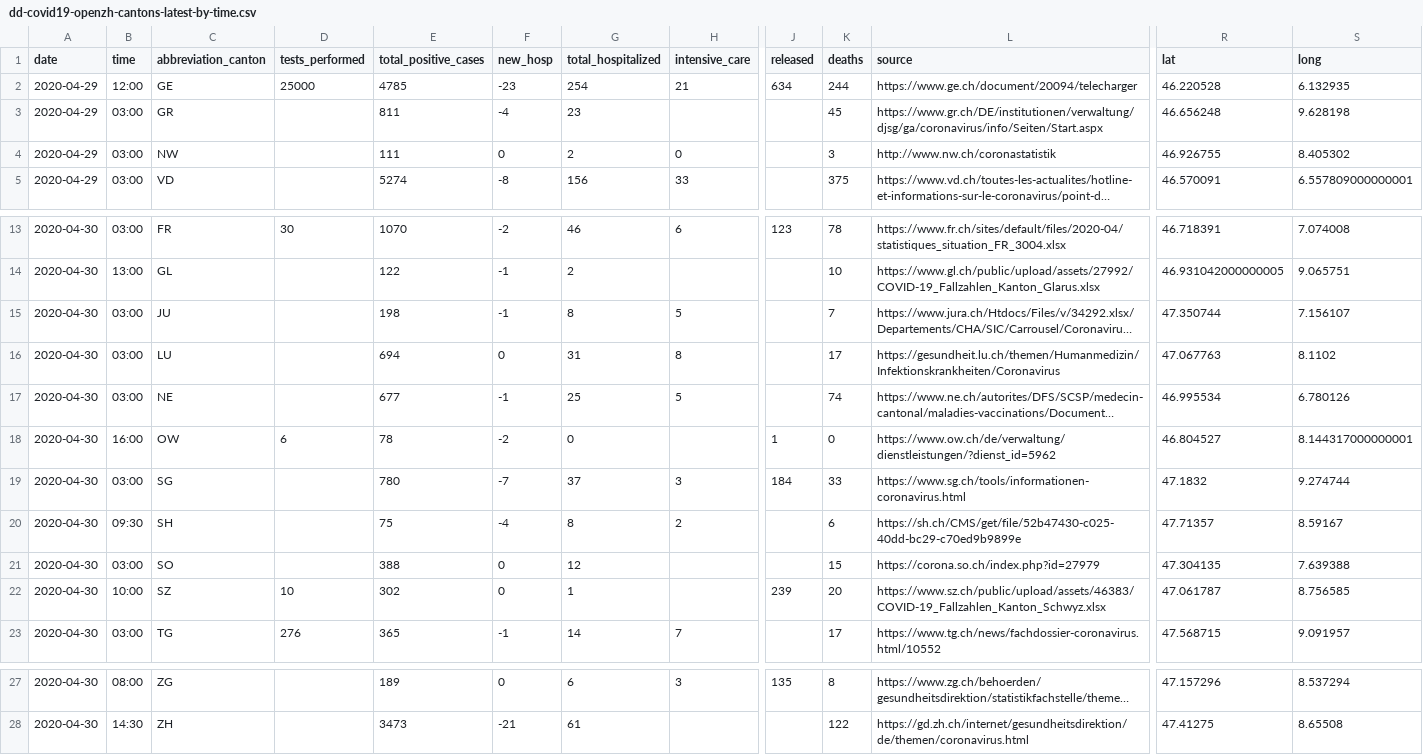
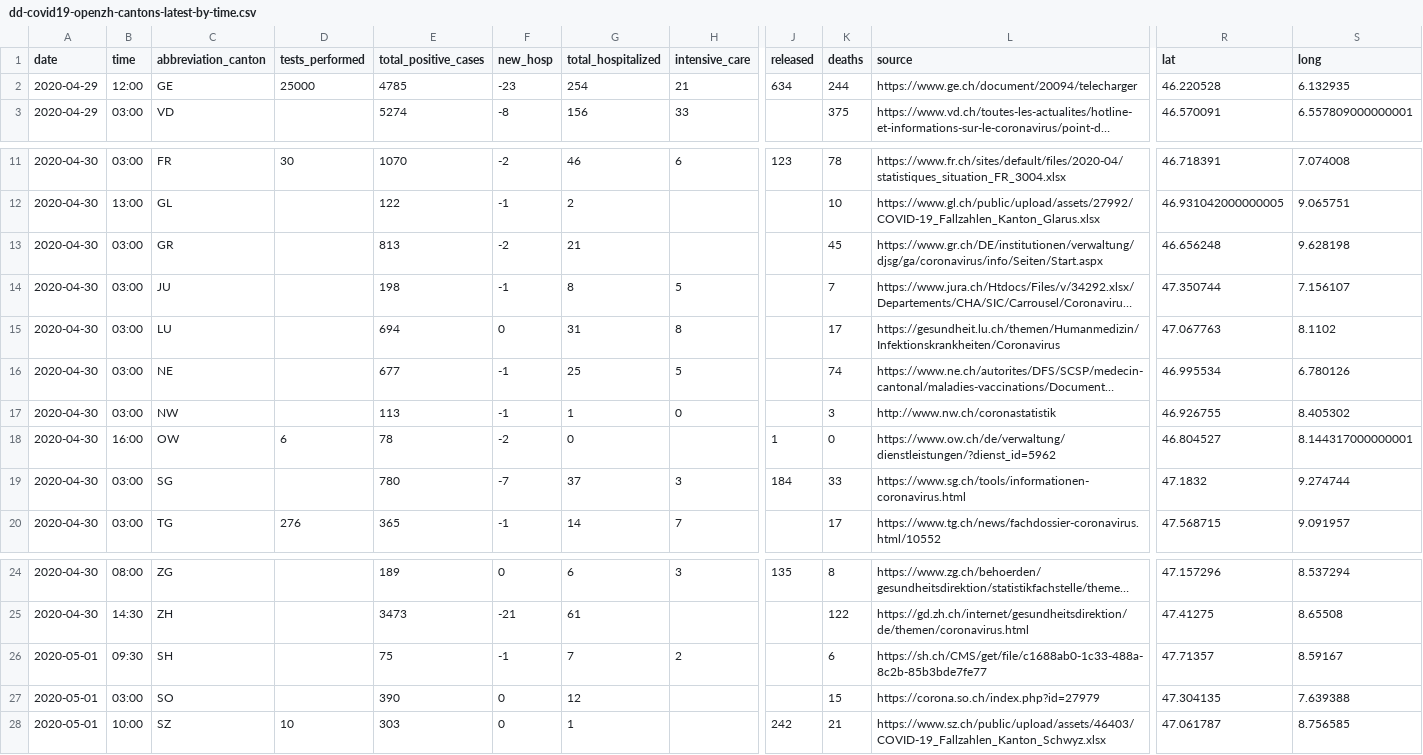
Before and after one commit to ddrobotec/ddrobotec.github.io, a CSV file: covid19_openzh_data/dd-covid19-openzh-cantons-latest-by-time.csv, drawn as a sheet; only a part is shown, gaps mark what is left out; long unchanged cells end in …; removed rows and columns are numbered as before the commit, all else as after; rows hold the shown columns only; the diff names each change by its address in the sheet, - before the commit and + after, or states it on an @@ line.

```diff
--- a/covid19_openzh_data/dd-covid19-openzh-cantons-latest-by-time.csv
+++ b/covid19_openzh_data/dd-covid19-openzh-cantons-latest-by-time.csv
-row 3: 2020-04-29 | 03:00 | GR |  | 811 | -4 | 23 |  |  | 45 | https://www.gr.ch/DE/institutionen/verwaltung/djsg/ga/coronavirus/info/Seiten/Start.aspx | 46.656248 | 9.628198
-row 4: 2020-04-29 | 03:00 | NW |  | 111 | 0 | 2 | 0 |  | 3 | http://www.nw.ch/coronastatistik | 46.926755 | 8.405302
+row 13: 2020-04-30 | 03:00 | GR |  | 813 | -2 | 21 |  |  | 45 | https://www.gr.ch/DE/institutionen/verwaltung/djsg/ga/coronavirus/info/Seiten/Start.aspx | 46.656248 | 9.628198
+row 17: 2020-04-30 | 03:00 | NW |  | 113 | -1 | 1 | 0 |  | 3 | http://www.nw.ch/coronastatistik | 46.926755 | 8.405302
-row 20: 2020-04-30 | 09:30 | SH |  | 75 | -4 | 8 | 2 |  | 6 | https://sh.ch/CMS/get/file/52b47430-c025-40dd-bc29-c70ed9b9899e | 47.71357 | 8.59167
-row 21: 2020-04-30 | 03:00 | SO |  | 388 | 0 | 12 |  |  | 15 | https://corona.so.ch/index.php?id=27979 | 47.304135 | 7.639388
-row 22: 2020-04-30 | 10:00 | SZ | 10 | 302 | 0 | 1 |  | 239 | 20 | https://www.sz.ch/public/upload/assets/46383/COVID-19_Fallzahlen_Kanton_Schwyz.xlsx | 47.061787 | 8.756585
+row 26: 2020-05-01 | 09:30 | SH |  | 75 | -1 | 7 | 2 |  | 6 | https://sh.ch/CMS/get/file/c1688ab0-1c33-488a-8c2b-85b3bde7fe77 | 47.71357 | 8.59167
+row 27: 2020-05-01 | 03:00 | SO |  | 390 | 0 | 12 |  |  | 15 | https://corona.so.ch/index.php?id=27979 | 47.304135 | 7.639388
+row 28: 2020-05-01 | 10:00 | SZ | 10 | 303 | 0 | 1 |  | 242 | 21 | https://www.sz.ch/public/upload/assets/46403/COVID-19_Fallzahlen_Kanton_Schwyz.xlsx | 47.061787 | 8.756585
```
Also changed, not shown: covid19_openzh_data/dd-covid19-openzh-cantons-latest.csv, covid19_openzh_data/dd-covid19-openzh-cantons-latest_v3.csv, 3 other files.
